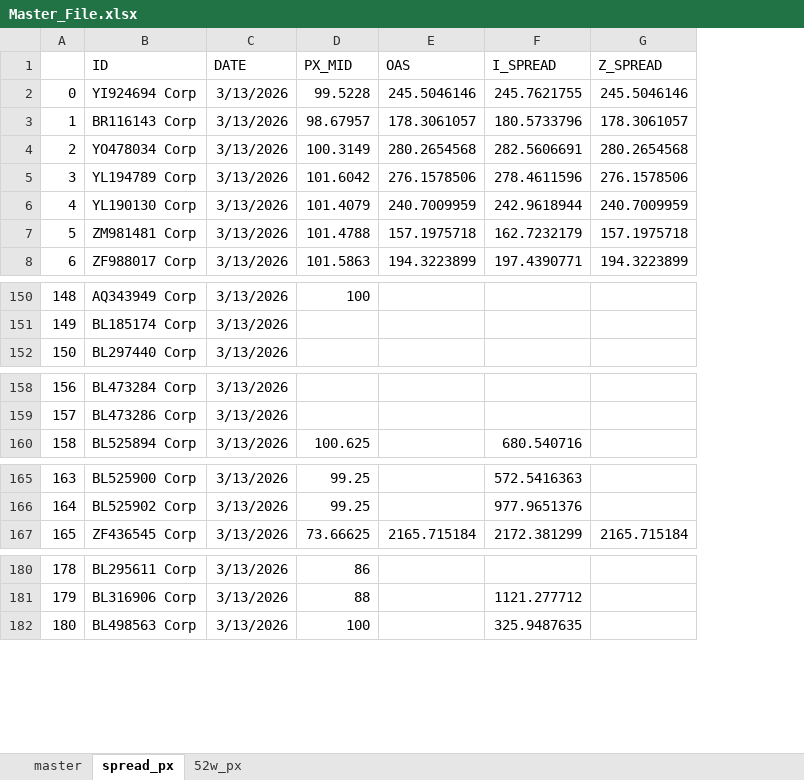
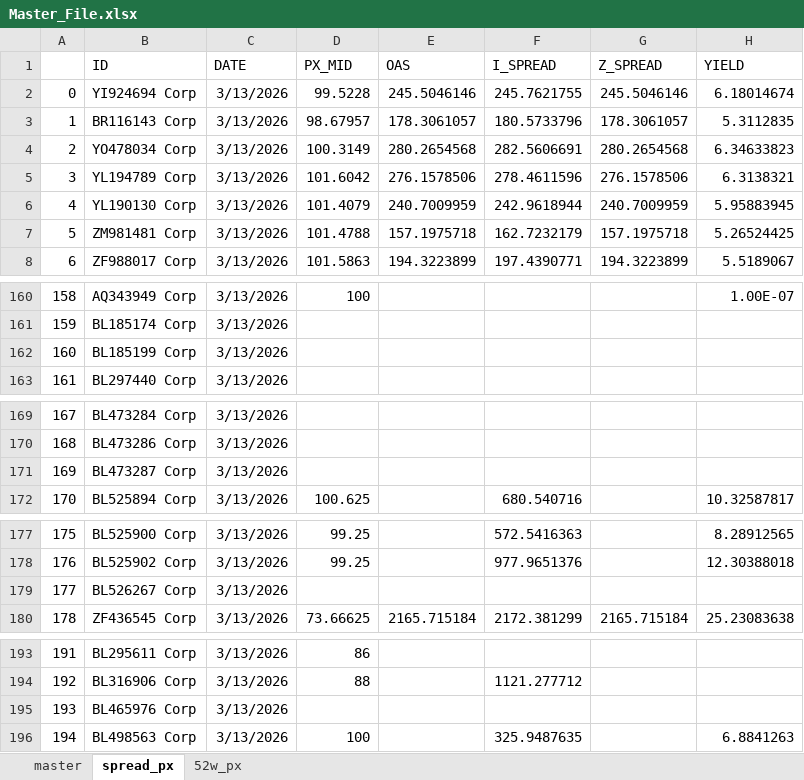
Before and after one commit to Element62/credit-screener, an Excel workbook: data/Master_File.xlsx, sheet spread_px, drawn as a sheet; only a part is shown, gaps mark what is left out; values as stored, in another font and other column widths than the file's, no borders; the diff covers the shown part only; the diff names each change by its address in the sheet, - before the commit and + after, or states it on an @@ line.

```diff
--- a/data/Master_File.xlsx (sheet spread_px)
+++ b/data/Master_File.xlsx (sheet spread_px)
+column H (YIELD), rows 2-8: 6.18014674 | 5.3112835 | 6.34633823 | 6.3138321 | 5.95883945 | 5.26524425 | 5.5189067; row 160: 1.00E-07; row 172: 10.32587817; rows 177-178: 8.28912565 | 12.30388018; row 180: 25.23083638; row 196: 6.8841263
@@ column A renumbered from row 18 down @@
+row 162: 160 | BL185199 Corp | 3/13/2026
+row 171: 169 | BL473287 Corp | 3/13/2026
+row 179: 177 | BL526267 Corp | 3/13/2026
+row 195: 193 | BL465976 Corp | 3/13/2026
```
Also changed, not shown: 38 added rows elsewhere in this sheet, Master_File.xlsx, 4 other files.
